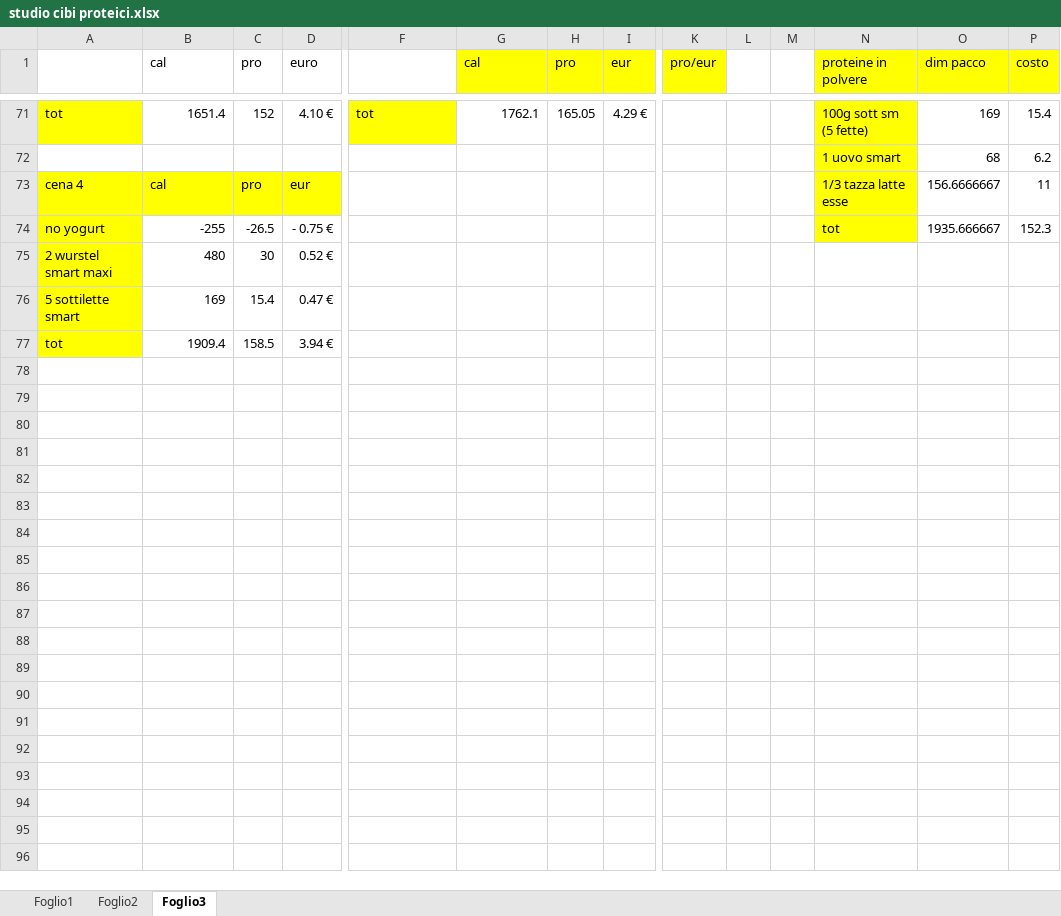
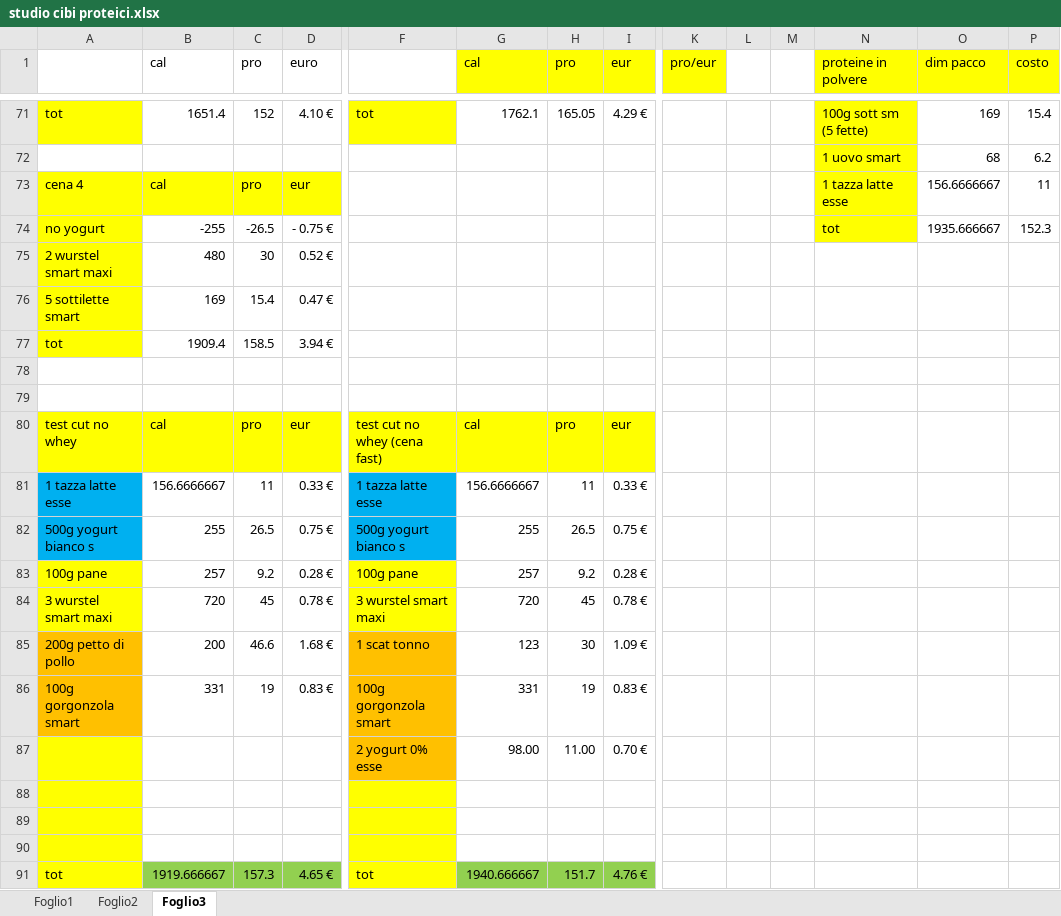
Before and after one commit to teebee03/uni, an Excel workbook: extra/studio cibi proteici.xlsx, sheet Foglio3, drawn as a sheet; only a part is shown, gaps mark what is left out; values as stored, in another font and other column widths than the file's, no borders; rows hold the shown columns only; the diff covers the shown part only; the diff names each change by its address in the sheet, - before the commit and + after, or states it on an @@ line.

Commit message:
updated food studies

```diff
--- a/extra/studio cibi proteici.xlsx (sheet Foglio3)
+++ b/extra/studio cibi proteici.xlsx (sheet Foglio3)
-N73 (proteine in polvere): 1/3 tazza latte esse
+N73 (proteine in polvere): 1 tazza latte esse
+row 78: (empty)
+row 79: (empty)
+row 80: test cut no whey | cal | pro | eur | test cut no whey (cena fast) | cal | pro | eur
+row 81: 1 tazza latte esse | 156.6666667 | 11 | 0.33 € | 1 tazza latte esse | 156.6666667 | 11 | 0.33 €
+row 82: 500g yogurt bianco s | 255 | 26.5 | 0.75 € | 500g yogurt bianco s | 255 | 26.5 | 0.75 €
+row 83: 100g pane | 257 | 9.2 | 0.28 € | 100g pane | 257 | 9.2 | 0.28 €
+row 84: 3 wurstel smart maxi | 720 | 45 | 0.78 € | 3 wurstel smart maxi | 720 | 45 | 0.78 €
+row 85: 200g petto di pollo | 200 | 46.6 | 1.68 € | 1 scat tonno | 123 | 30 | 1.09 €
+row 86: 100g gorgonzola smart | 331 | 19 | 0.83 € | 100g gorgonzola smart | 331 | 19 | 0.83 €
+row 87:  |  |  |  | 2 yogurt 0% esse | 98.00 | 11.00 | 0.70 €
+row 88: (empty)
+row 89: (empty)
+row 90: (empty)
+row 91: tot | 1919.666667 | 157.3 | 4.65 € | tot | 1940.666667 | 151.7 | 4.76 €
```
Also changed, not shown: 36 edited cells and cell formats elsewhere in this sheet.
